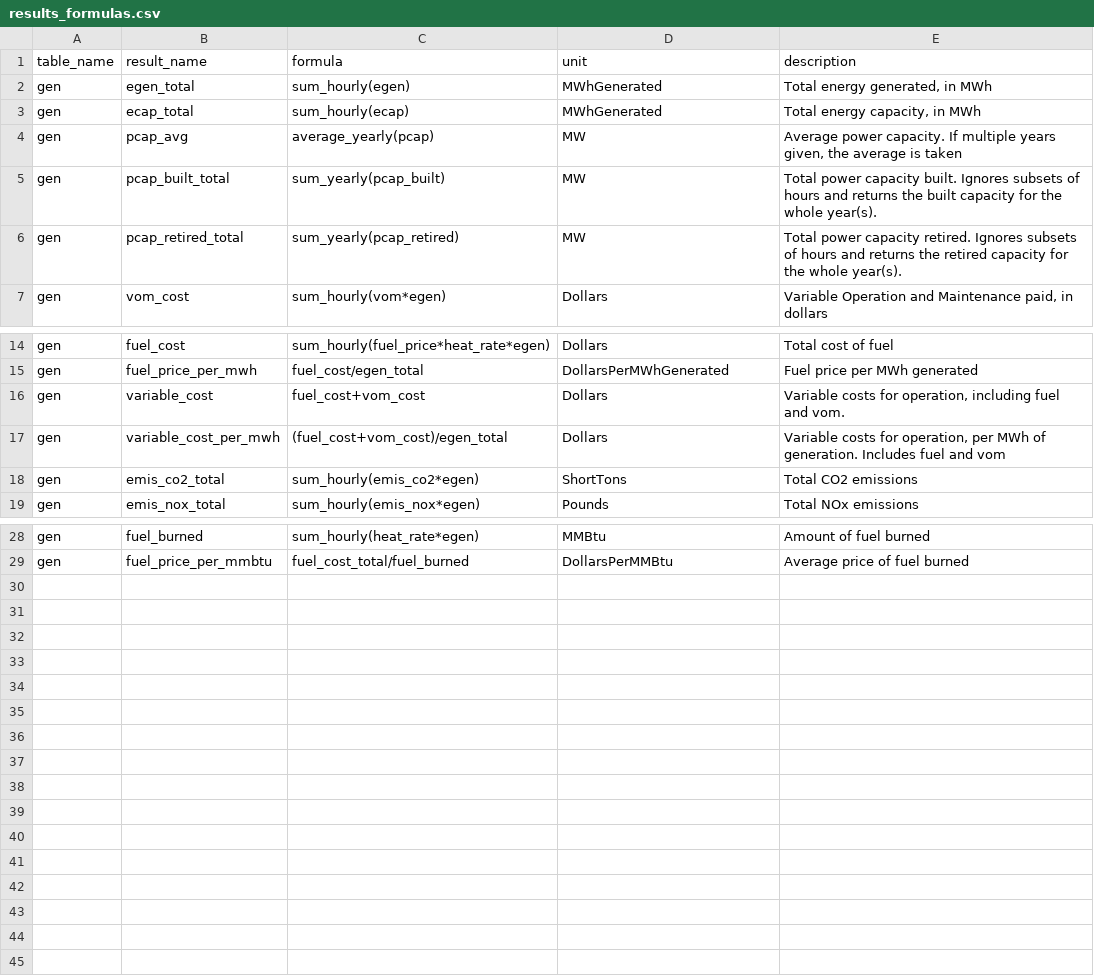
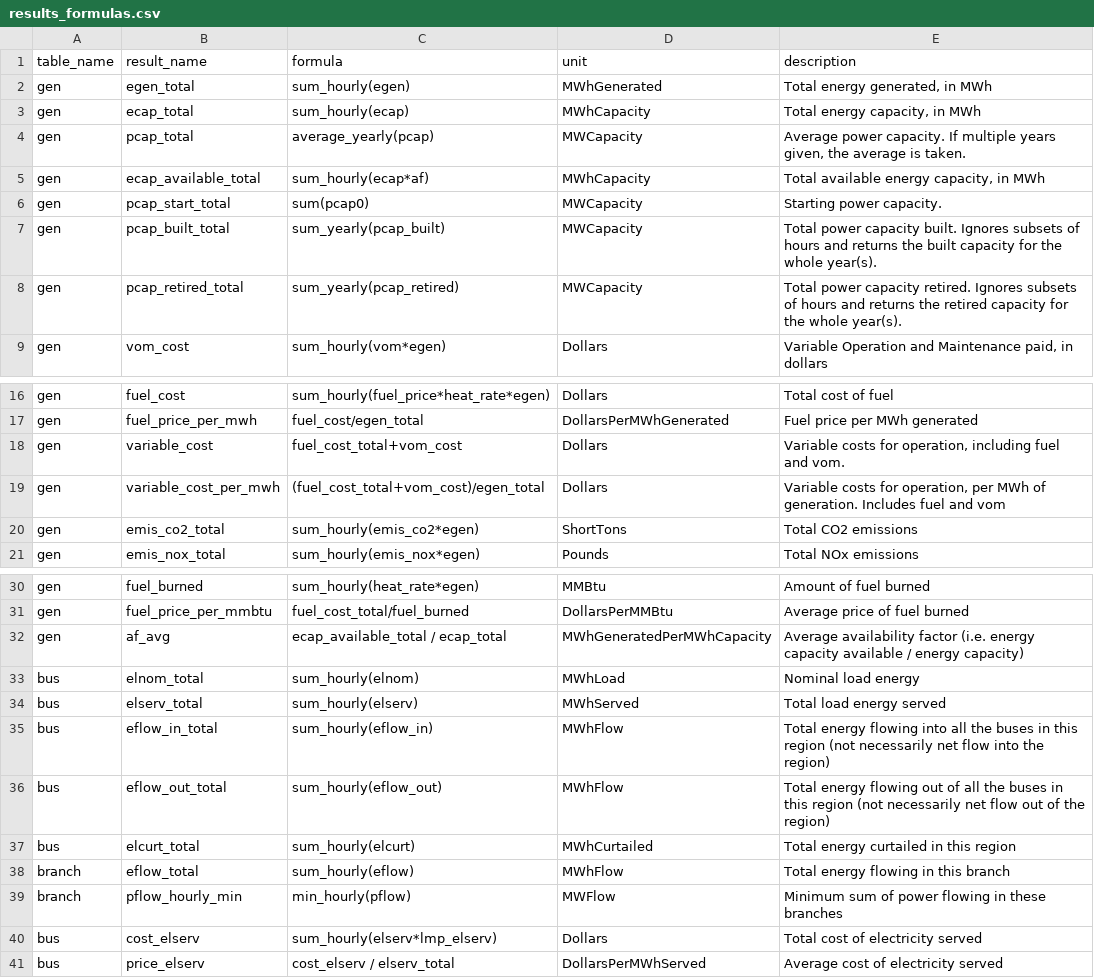
Before and after one commit to e4st-dev/E4ST.jl, a CSV file: src/results/results_formulas.csv, drawn as a sheet; only a part is shown, gaps mark what is left out; addresses are those after the commit; the diff names each change by its address in the sheet, - before the commit and + after, or states it on an @@ line.

Commit message:
Swap out compute_result for aggregate_result for all tests

```diff
--- a/src/results/results_formulas.csv
+++ b/src/results/results_formulas.csv
-D3 (unit): MWhGenerated
+D3 (unit): MWhCapacity
-B4 (result_name): pcap_avg
+B4 (result_name): pcap_total
-D4 (unit): MW
+D4 (unit): MWCapacity
-E4 (description): …average is taken
+E4 (description): …average is taken.
+row 5: gen | ecap_available_total | sum_hourly(ecap*af) | MWhCapacity | Total available energy capacity, in MWh
+row 6: gen | pcap_start_total | sum(pcap0) | MWCapacity | Starting power capacity.
-D7:D8 (unit): MW
+D7:D8 (unit): MWCapacity
-C18 (formula): fuel_cost+vom_cost
+C18 (formula): fuel_cost_total+vom_cost
-C19 (formula): (fuel_cost+vom_cost)/egen_total
+C19 (formula): (fuel_cost_total+vom_cost)/egen_total
+row 32: gen | af_avg | ecap_available_total / ecap_total | MWhGeneratedPerMWhCapacity | Average availability factor (i.e. energy capacity available / energy capacity)
+row 33: bus | elnom_total | sum_hourly(elnom) | MWhLoad | Nominal load energy
+row 34: bus | elserv_total | sum_hourly(elserv) | MWhServed | Total load energy served
+row 35: bus | eflow_in_total | sum_hourly(eflow_in) | MWhFlow | Total energy flowing into all the buses in this region (not necessarily net flow into the region)
+row 36: bus | eflow_out_total | sum_hourly(eflow_out) | MWhFlow | Total energy flowing out of all the buses in this region (not necessarily net flow out of the region)
+row 37: bus | elcurt_total | sum_hourly(elcurt) | MWhCurtailed | Total energy curtailed in this region
+row 38: branch | eflow_total | sum_hourly(eflow) | MWhFlow | Total energy flowing in this branch
+row 39: branch | pflow_hourly_min | min_hourly(pflow) | MWFlow | Minimum sum of power flowing in these branches
+row 40: bus | cost_elserv | sum_hourly(elserv*lmp_elserv) | Dollars | Total cost of electricity served
+row 41: bus | price_elserv | cost_elserv / elserv_total | DollarsPerMWhServed | Average cost of electricity served
```
Also changed, not shown: 14 other files.
